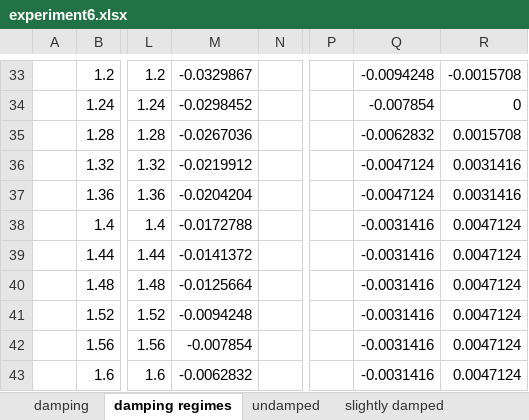
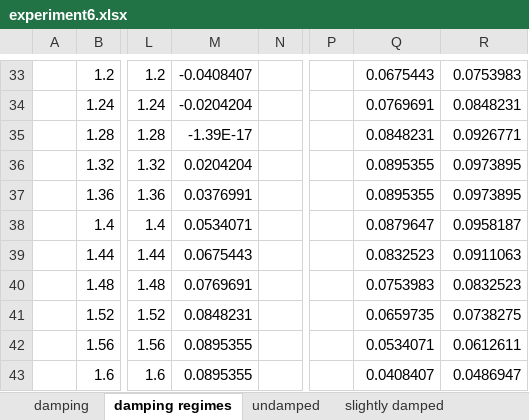
Before and after one commit to Ahren09/physics4al, an Excel workbook: experiment6_7/experiment6.xlsx, sheet damping regimes, drawn as a sheet; only a part is shown, gaps mark what is left out; values as stored, in another font and other column widths than the file's, no borders; charts and pictures not drawn; the diff covers the shown part only; the diff names each change by its address in the sheet, - before the commit and + after, or states it on an @@ line.

```diff
--- a/experiment6_7/experiment6.xlsx (sheet damping regimes)
+++ b/experiment6_7/experiment6.xlsx (sheet damping regimes)
-M33: -0.0329867
+M33: -0.0408407
-Q33: -0.0094248
+Q33: 0.0675443
-R33: -0.0015708
+R33: 0.0753983
-M34: -0.0298452
+M34: -0.0204204
-Q34: -0.007854
+Q34: 0.0769691
-R34: 0
+R34: 0.0848231
-M35: -0.0267036
+M35: -1.39E-17
-Q35: -0.0062832
+Q35: 0.0848231
-R35: 0.0015708
+R35: 0.0926771
-M36: -0.0219912
+M36: 0.0204204
-Q36:Q37: -0.0047124
+Q36:Q37: 0.0895355
-R36:R37: 0.0031416
+R36:R37: 0.0973895
-M37: -0.0204204
+M37: 0.0376991
-M38: -0.0172788
+M38: 0.0534071
-Q38: -0.0031416
+Q38: 0.0879647
-R38: 0.0047124
+R38: 0.0958187
-M39: -0.0141372
+M39: 0.0675443
-Q39: -0.0031416
+Q39: 0.0832523
-R39: 0.0047124
+R39: 0.0911063
-M40: -0.0125664
+M40: 0.0769691
-Q40: -0.0031416
+Q40: 0.0753983
-R40: 0.0047124
+R40: 0.0832523
-M41: -0.0094248
+M41: 0.0848231
-Q41: -0.0031416
+Q41: 0.0659735
-R41: 0.0047124
+R41: 0.0738275
-M42: -0.007854
+M42: 0.0895355
-Q42: -0.0031416
+Q42: 0.0534071
-R42: 0.0047124
+R42: 0.0612611
-M43: -0.0062832
+M43: 0.0895355
-Q43: -0.0031416
+Q43: 0.0408407
-R43: 0.0047124
+R43: 0.0486947
```
Also changed, not shown: 375 edited cells elsewhere in this sheet, sheet slightly damped, sheet undamped, sheet amplitude, charts or pictures, 12 other files.
